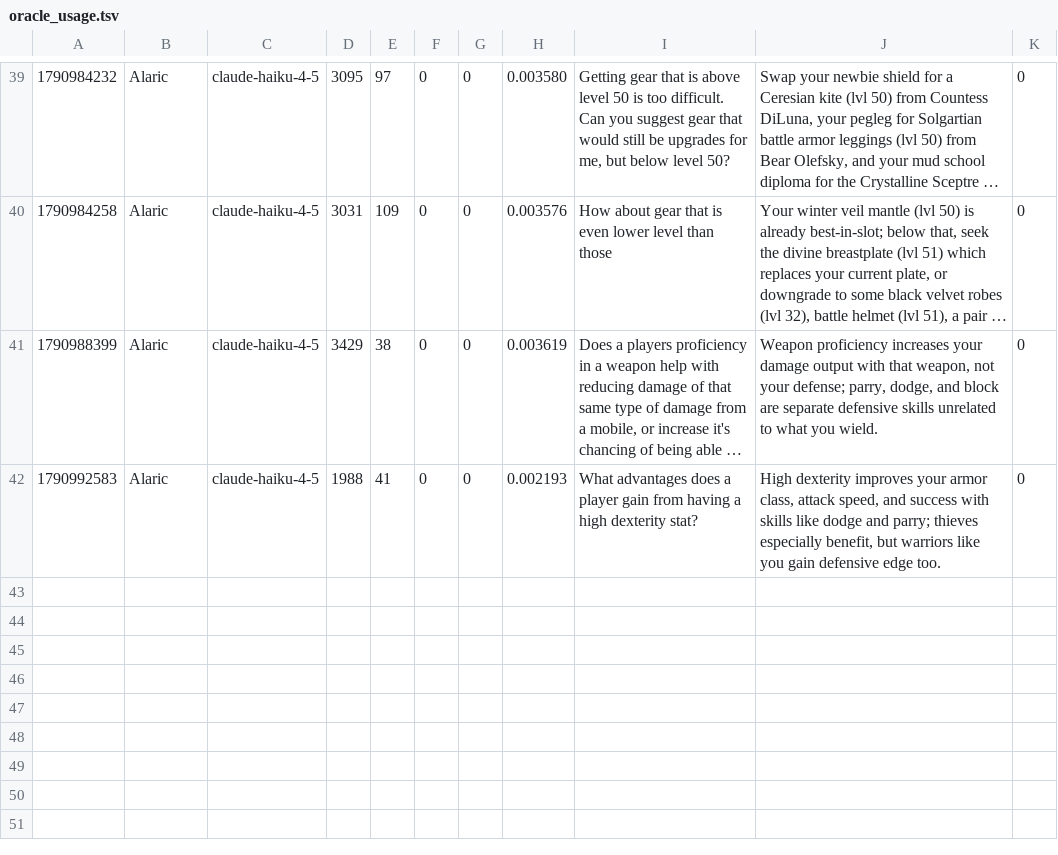
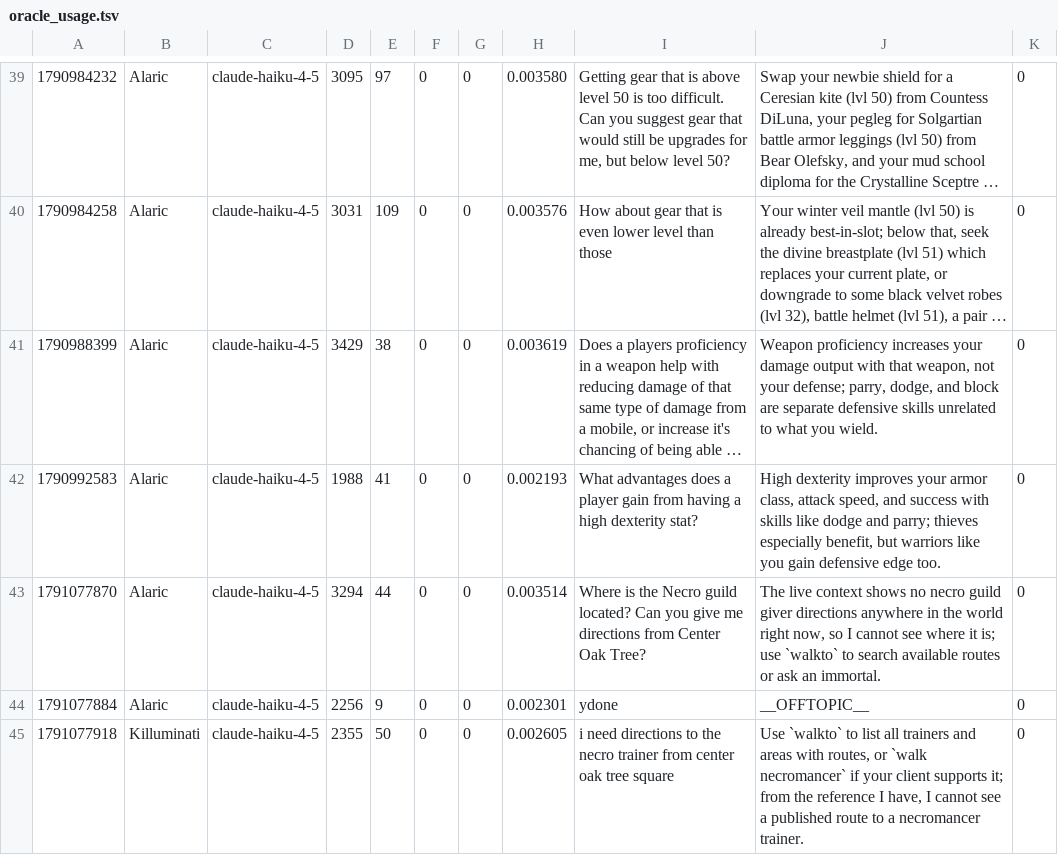
Before and after one commit to jeremydbean/toc2026, a TSV file: log/oracle_usage.tsv, drawn as a sheet; only a part is shown, gaps mark what is left out; long unchanged cells end in ….

```diff
--- a/log/oracle_usage.tsv
+++ b/log/oracle_usage.tsv
@@ -42 +42,4 @@
 1790992583	Alaric	claude-haiku-4-5	1988	41	0	0	0.002193	What advantages does a player gain from having a high dexterity stat?	High dexterity improves your armor class, attack speed, and success with skills like dodge and parry; thieves especially benefit, but warriors like you gain defensive edge too.	0
+1791077870	Alaric	claude-haiku-4-5	3294	44	0	0	0.003514	Where is the Necro guild located? Can you give me directions from Center Oak Tree?	The live context shows no necro guild giver directions anywhere in the world right now, so I cannot see where it is; use `walkto` to search available routes or ask an immortal.	0
+1791077884	Alaric	claude-haiku-4-5	2256	9	0	0	0.002301	ydone	__OFFTOPIC__	0
+1791077918	Killuminati	claude-haiku-4-5	2355	50	0	0	0.002605	i need directions to the necro trainer from center oak tree square	Use `walkto` to list all trainers and areas with routes, or `walk necromancer` if your client supports it; from the reference I have, I cannot see a published route to a necromancer trainer.	0
```
Also changed, not shown: log/channels.tsv, log/oracle.tsv, 4 other files.
